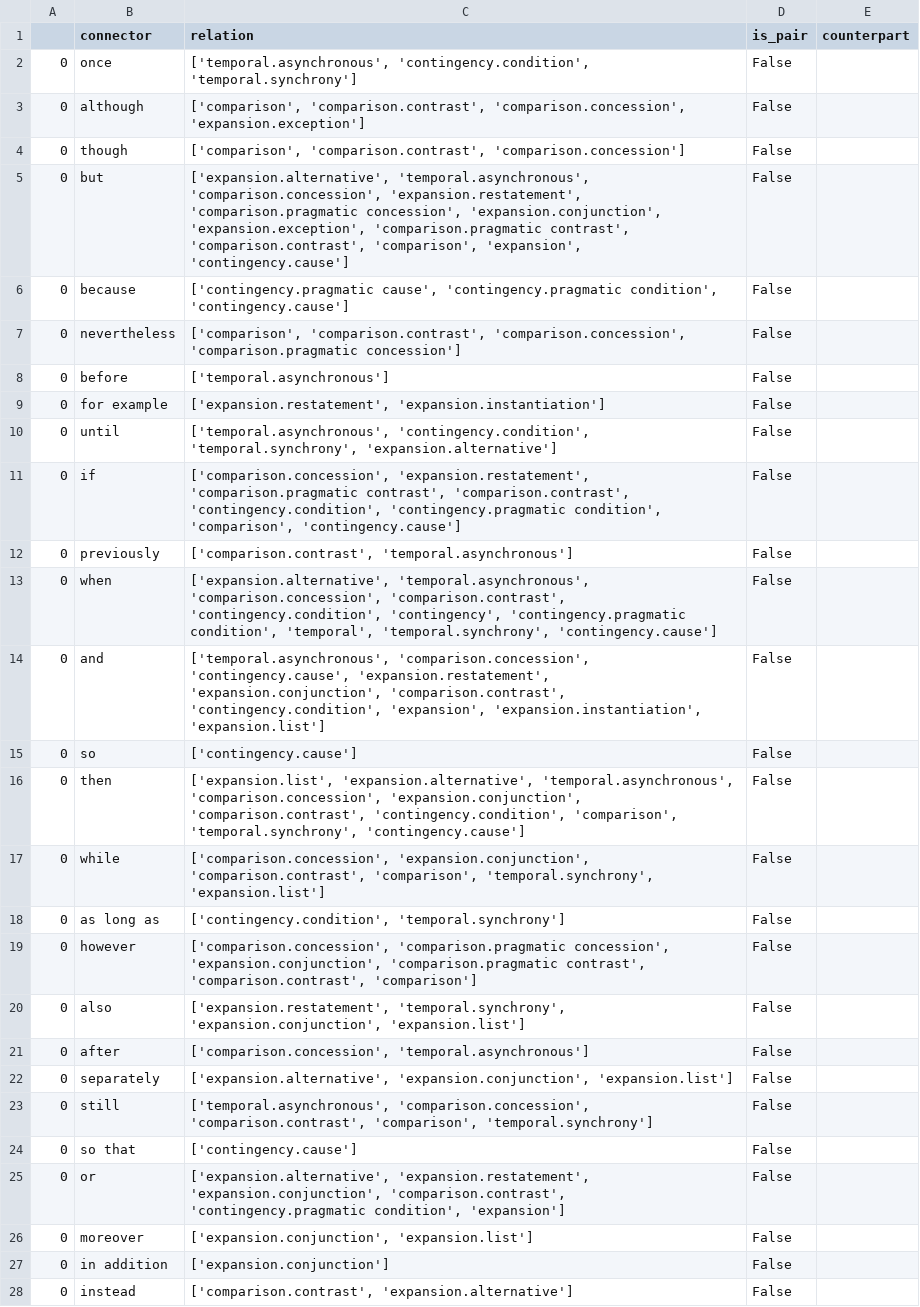
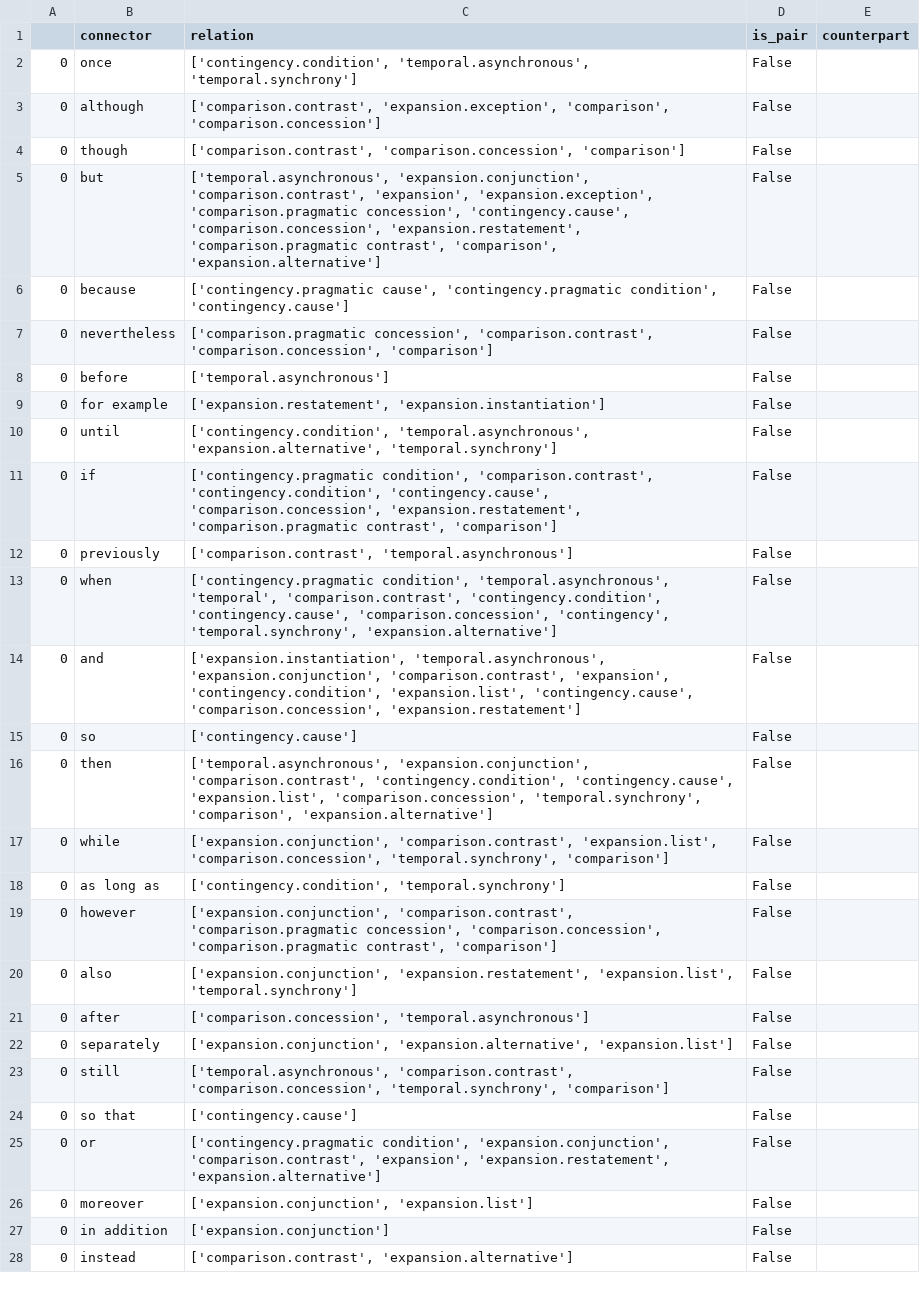
Before and after one commit to elena-kroener/KonnektorenAlignierung, a CSV file: data/connectors_df/df_en.csv, drawn as a sheet; only a part is shown; the diff covers the shown part only.

```diff
--- a/data/connectors_df/df_en.csv
+++ b/data/connectors_df/df_en.csv
@@ -1,26 +1,26 @@
 ,connector,relation,is_pair,counterpart
-0,once,"['temporal.asynchronous', 'contingency.condition', 'temporal.synchrony']",False,
-0,although,"['comparison', 'comparison.contrast', 'comparison.concession', 'expansion.exception']",False,
-0,though,"['comparison', 'comparison.contrast', 'comparison.concession']",False,
-0,but,"['expansion.alternative', 'temporal.asynchronous', 'comparison.concession', 'expansion.restatement', 'comparison.pragmatic concession', 'expansion.conjunction', 'expansion.exception', 'comparison.pragmatic contrast', 'comparison.contrast', 'comparison', 'expansion', 'contingency.cause']",False,
+0,once,"['contingency.condition', 'temporal.asynchronous', 'temporal.synchrony']",False,
+0,although,"['comparison.contrast', 'expansion.exception', 'comparison', 'comparison.concession']",False,
+0,though,"['comparison.contrast', 'comparison.concession', 'comparison']",False,
+0,but,"['temporal.asynchronous', 'expansion.conjunction', 'comparison.contrast', 'expansion', 'expansion.exception', 'comparison.pragmatic concession', 'contingency.cause', 'comparison.concession', 'expansion.restatement', 'comparison.pragmatic contrast', 'comparison', 'expansion.alternative']",False,
 0,because,"['contingency.pragmatic cause', 'contingency.pragmatic condition', 'contingency.cause']",False,
-0,nevertheless,"['comparison', 'comparison.contrast', 'comparison.concession', 'comparison.pragmatic concession']",False,
+0,nevertheless,"['comparison.pragmatic concession', 'comparison.contrast', 'comparison.concession', 'comparison']",False,
 0,before,['temporal.asynchronous'],False,
 0,for example,"['expansion.restatement', 'expansion.instantiation']",False,
-0,until,"['temporal.asynchronous', 'contingency.condition', 'temporal.synchrony', 'expansion.alternative']",False,
-0,if,"['comparison.concession', 'expansion.restatement', 'comparison.pragmatic contrast', 'comparison.contrast', 'contingency.condition', 'contingency.pragmatic condition', 'comparison', 'contingency.cause']",False,
+0,until,"['contingency.condition', 'temporal.asynchronous', 'expansion.alternative', 'temporal.synchrony']",False,
+0,if,"['contingency.pragmatic condition', 'comparison.contrast', 'contingency.condition', 'contingency.cause', 'comparison.concession', 'expansion.restatement', 'comparison.pragmatic contrast', 'comparison']",False,
 0,previously,"['comparison.contrast', 'temporal.asynchronous']",False,
-0,when,"['expansion.alternative', 'temporal.asynchronous', 'comparison.concession', 'comparison.contrast', 'contingency.condition', 'contingency', 'contingency.pragmatic condition', 'temporal', 'temporal.synchrony', 'contingency.cause']",False,
-0,and,"['temporal.asynchronous', 'comparison.concession', 'contingency.cause', 'expansion.restatement', 'expansion.conjunction', 'comparison.contrast', 'contingency.condition', 'expansion', 'expansion.instantiation', 'expansion.list']",False,
+0,when,"['contingency.pragmatic condition', 'temporal.asynchronous', 'temporal', 'comparison.contrast', 'contingency.condition', 'contingency.cause', 'comparison.concession', 'contingency', 'temporal.synchrony', 'expansion.alternative']",False,
+0,and,"['expansion.instantiation', 'temporal.asynchronous', 'expansion.conjunction', 'comparison.contrast', 'expansion', 'contingency.condition', 'expansion.list', 'contingency.cause', 'comparison.concession', 'expansion.restatement']",False,
 0,so,['contingency.cause'],False,
-0,then,"['expansion.list', 'expansion.alternative', 'temporal.asynchronous', 'comparison.concession', 'expansion.conjunction', 'comparison.contrast', 'contingency.condition', 'comparison', 'temporal.synchrony', 'contingency.cause']",False,
-0,while,"['comparison.concession', 'expansion.conjunction', 'comparison.contrast', 'comparison', 'temporal.synchrony', 'expansion.list']",False,
+0,then,"['temporal.asynchronous', 'expansion.conjunction', 'comparison.contrast', 'contingency.condition', 'contingency.cause', 'expansion.list', 'comparison.concession', 'temporal.synchrony', 'comparison', 'expansion.alternative']",False,
+0,while,"['expansion.conjunction', 'comparison.contrast', 'expansion.list', 'comparison.concession', 'temporal.synchrony', 'comparison']",False,
 0,as long as,"['contingency.condition', 'temporal.synchrony']",False,
-0,however,"['comparison.concession', 'comparison.pragmatic concession', 'expansion.conjunction', 'comparison.pragmatic contrast', 'comparison.contrast', 'comparison']",False,
-0,also,"['expansion.restatement', 'temporal.synchrony', 'expansion.conjunction', 'expansion.list']",False,
+0,however,"['expansion.conjunction', 'comparison.contrast', 'comparison.pragmatic concession', 'comparison.concession', 'comparison.pragmatic contrast', 'comparison']",False,
+0,also,"['expansion.conjunction', 'expansion.restatement', 'expansion.list', 'temporal.synchrony']",False,
 0,after,"['comparison.concession', 'temporal.asynchronous']",False,
-0,separately,"['expansion.alternative', 'expansion.conjunction', 'expansion.list']",False,
-0,still,"['temporal.asynchronous', 'comparison.concession', 'comparison.contrast', 'comparison', 'temporal.synchrony']",False,
+0,separately,"['expansion.conjunction', 'expansion.alternative', 'expansion.list']",False,
+0,still,"['temporal.asynchronous', 'comparison.contrast', 'comparison.concession', 'temporal.synchrony', 'comparison']",False,
 0,so that,['contingency.cause'],False,
-0,or,"['expansion.alternative', 'expansion.restatement', 'expansion.conjunction', 'comparison.contrast', 'contingency.pragmatic condition', 'expansion']",False,
+0,or,"['contingency.pragmatic condition', 'expansion.conjunction', 'comparison.contrast', 'expansion', 'expansion.restatement', 'expansion.alternative']",False,
 0,moreover,"['expansion.conjunction', 'expansion.list']",False,
```
Also changed, not shown: 2 added rows, 2 removed rows, 2 moved rows and 35 edited cells elsewhere in this file, data/connectors_df/df_de.csv, data/connectors_df/df_it.csv, 1 other file.
